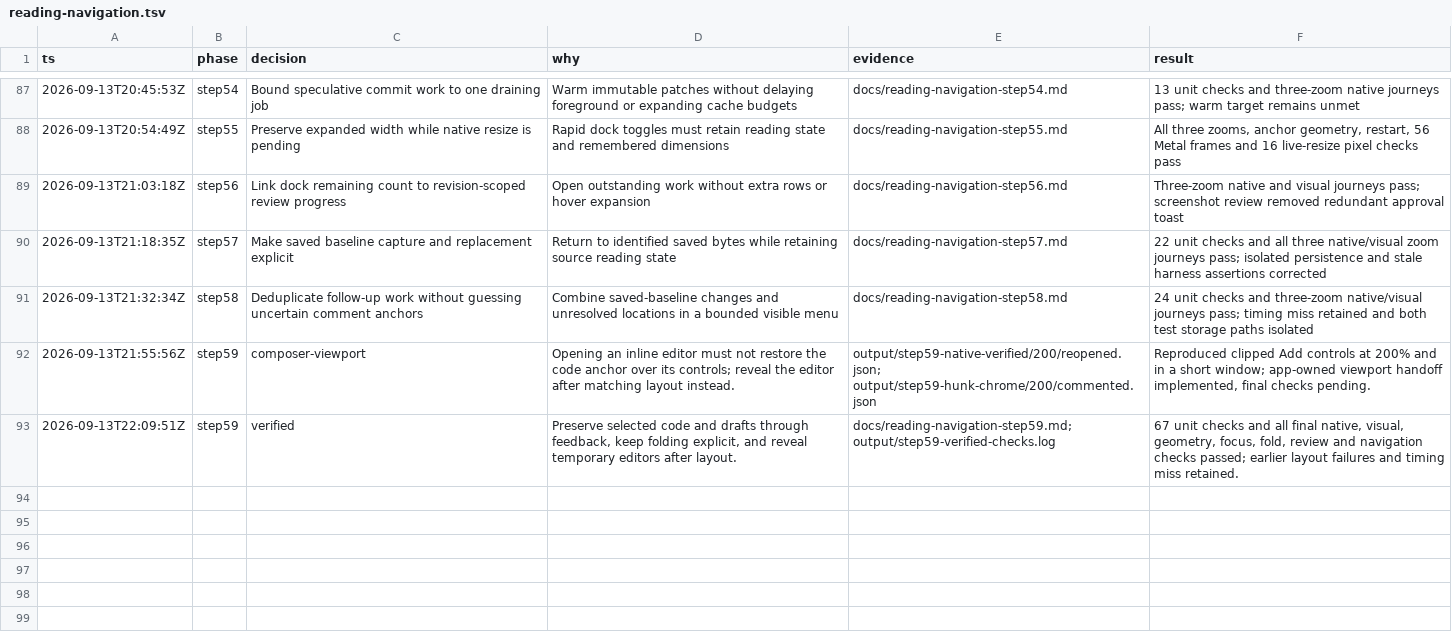
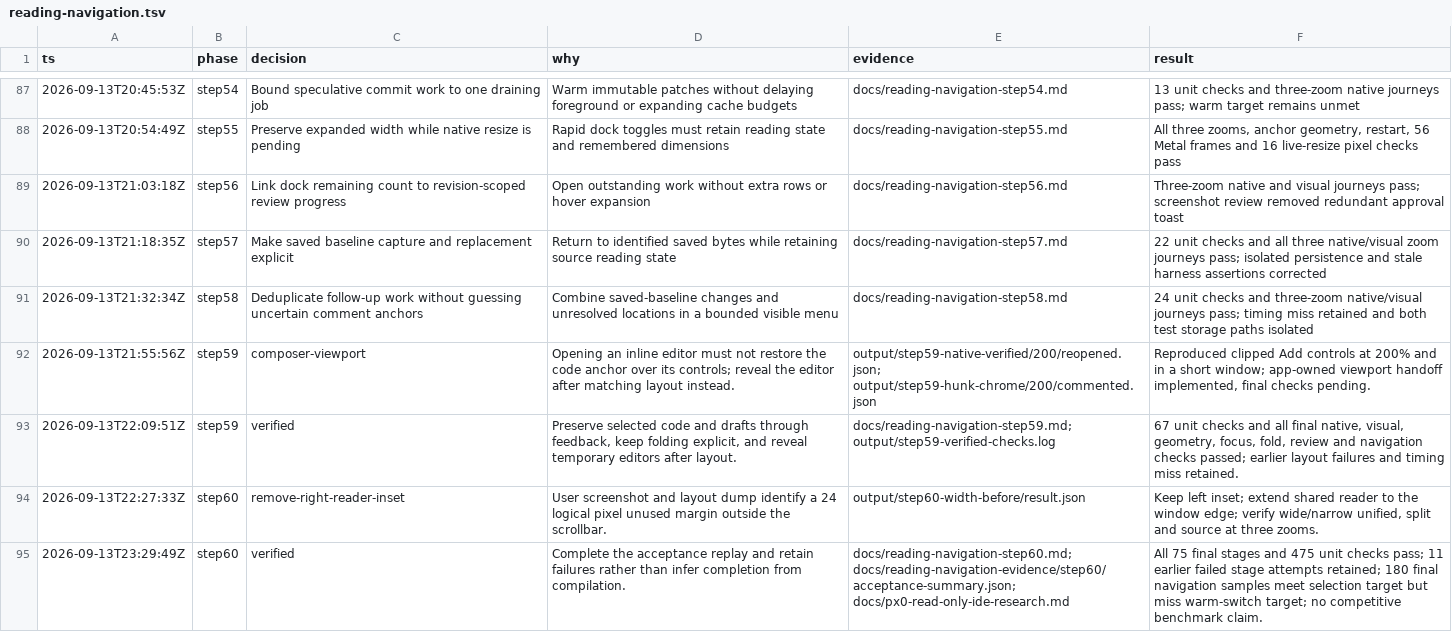
Before and after one commit to gabeochoa/floatinghotel, a TSV file: docs/reading-navigation.tsv, drawn as a sheet; only a part is shown, gaps mark what is left out.

Commit message:
60/60: Complete reading replay and extend code to the window edge

```diff
--- a/docs/reading-navigation.tsv
+++ b/docs/reading-navigation.tsv
@@ -93 +93,3 @@ ts	phase	decision	why	evidence	result
 2026-09-13T22:09:51Z	step59	verified	Preserve selected code and drafts through feedback, keep folding explicit, and reveal temporary editors after layout.	docs/reading-navigation-step59.md; output/step59-verified-checks.log	67 unit checks and all final native, visual, geometry, focus, fold, review and navigation checks passed; earlier layout failures and timing miss retained.
+2026-09-13T22:27:33Z	step60	remove-right-reader-inset	User screenshot and layout dump identify a 24 logical pixel unused margin outside the scrollbar.	output/step60-width-before/result.json	Keep left inset; extend shared reader to the window edge; verify wide/narrow unified, split and source at three zooms.
+2026-09-13T23:29:49Z	step60	verified	Complete the acceptance replay and retain failures rather than infer completion from compilation.	docs/reading-navigation-step60.md; docs/reading-navigation-evidence/step60/acceptance-summary.json; docs/px0-read-only-ide-research.md	All 75 final stages and 475 unit checks pass; 11 earlier failed stage attempts retained; 180 final navigation samples meet selection target but miss warm-switch target; no competitive benchmark claim.
```
Also changed, not shown: 47 other files.
